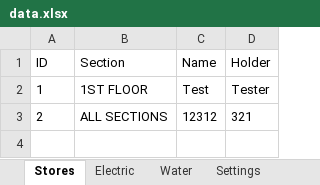
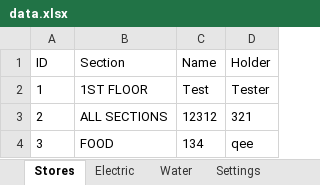
Before and after one commit to I-thei/MPM-Billing-System, an Excel workbook: data.xlsx, sheet Stores, drawn as a sheet; values as stored, in another font and other column widths than the file's, no borders; the diff names each change by its address in the sheet, - before the commit and + after, or states it on an @@ line.

```diff
--- a/data.xlsx (sheet Stores)
+++ b/data.xlsx (sheet Stores)
+row 4: 3 | FOOD | 134 | qee
```
Also changed, not shown: sheet Water, sheet Electric, 3 other files.
